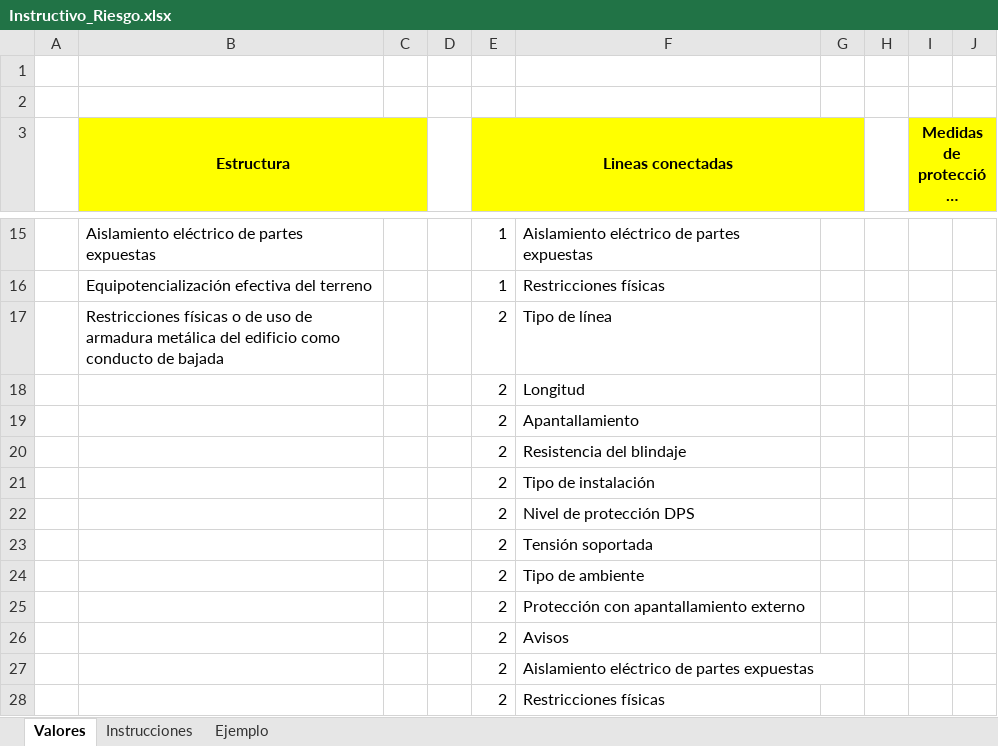
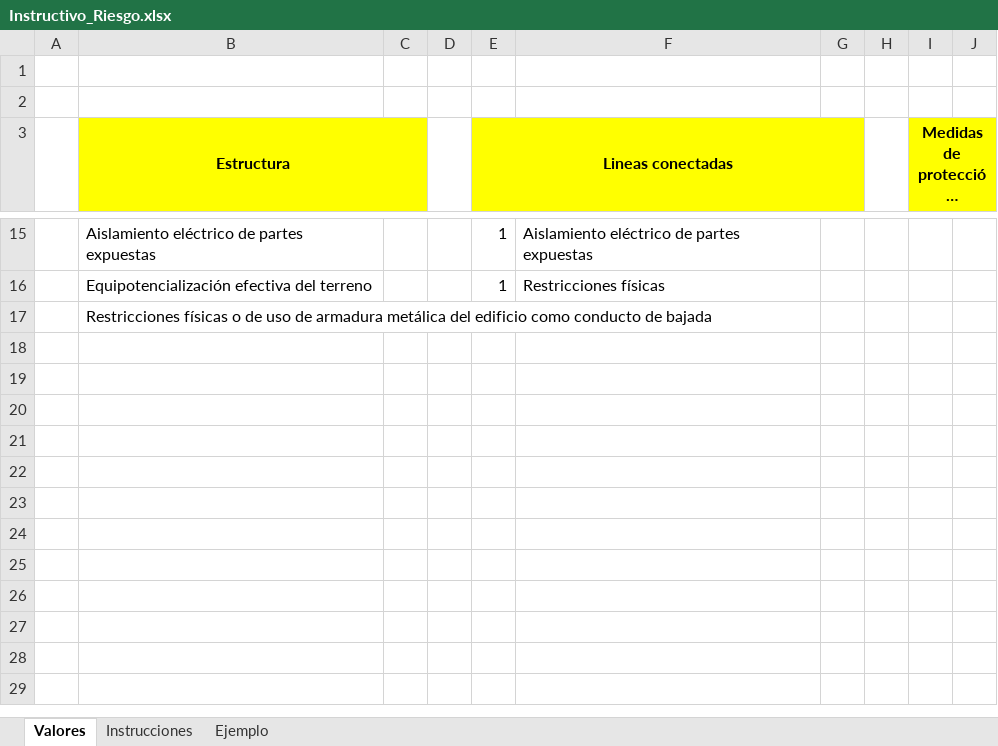
Before and after one commit to YeinerMolina/CAPCOM, an Excel workbook: dist/frontend/assets/files/Instructivo_Riesgo.xlsx, sheet Valores, drawn as a sheet; only a part is shown, gaps mark what is left out; long unchanged cells end in …; values as stored, in another font and other column widths than the file's, no borders; removed rows and columns are numbered as before the commit, all else as after; the diff names each change by its address in the sheet, - before the commit and + after, or states it on an @@ line.

```diff
--- a/dist/frontend/assets/files/Instructivo_Riesgo.xlsx (sheet Valores)
+++ b/dist/frontend/assets/files/Instructivo_Riesgo.xlsx (sheet Valores)
-row 17:  | Restricciones físicas o de uso de armadura metálica del edificio como conducto de bajada |  |  | 2 | Tipo de línea
-row 18:  |  |  |  | 2 | Longitud
-row 19:  |  |  |  | 2 | Apantallamiento
-row 20:  |  |  |  | 2 | Resistencia del blindaje
-row 21:  |  |  |  | 2 | Tipo de instalación
-row 22:  |  |  |  | 2 | Nivel de protección DPS
-row 23:  |  |  |  | 2 | Tensión soportada
-row 24:  |  |  |  | 2 | Tipo de ambiente
-row 25:  |  |  |  | 2 | Protección con apantallamiento externo
-row 26:  |  |  |  | 2 | Avisos
-row 27:  |  |  |  | 2 | Aislamiento eléctrico de partes expuestas
-row 28:  |  |  |  | 2 | Restricciones físicas
+row 17:  | Restricciones físicas o de uso de armadura metálica del edificio como conducto de bajada
```
Also changed, not shown: src/assets/files/Instructivo_Riesgo.xlsx, 13 other files.
